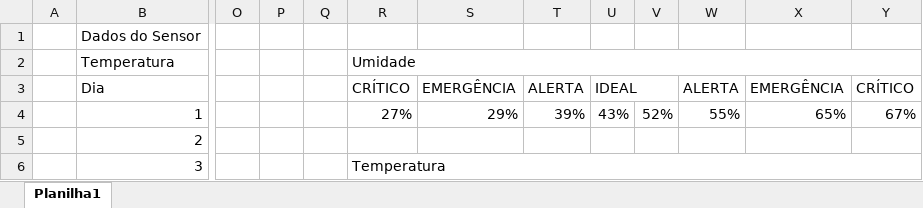
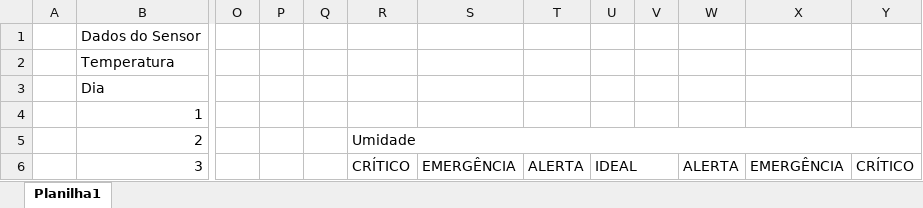
Before and after one commit to Luscalvesz/OneSolutions, an Excel workbook: Especificação do Analytics.xlsx, sheet Planilha1, drawn as a sheet; only a part is shown, gaps mark what is left out; values as stored, in another font and other column widths than the file's, no cell formats; charts and pictures not drawn; the diff covers the shown part only; the diff names each change by its address in the sheet, - before the commit and + after, or states it on an @@ line.

```diff
--- a/Especificação do Analytics.xlsx (sheet Planilha1)
+++ b/Especificação do Analytics.xlsx (sheet Planilha1)
-R2: Umidade
+R2: (empty)
-R2:Y2 merged
-R3: CRÍTICO
+R3: (empty)
-S3: EMERGÊNCIA
+S3: (empty)
-T3: ALERTA
+T3: (empty)
-U3: IDEAL
+U3: (empty)
-U3:V3 merged
-W3: ALERTA
+W3: (empty)
-X3: EMERGÊNCIA
+X3: (empty)
-Y3: CRÍTICO
+Y3: (empty)
-R4: 27%
+R4: (empty)
-S4: 29%
+S4: (empty)
-T4: 39%
+T4: (empty)
-U4: 43%
+U4: (empty)
-V4: 52%
+V4: (empty)
-W4: 55%
+W4: (empty)
-X4: 65%
+X4: (empty)
-Y4: 67%
+Y4: (empty)
-R5: (empty)
+R5: Umidade
+R5:Y5 merged
-R6: Temperatura
+R6: CRÍTICO
-R6:Y6 merged
-S6: (empty)
+S6: EMERGÊNCIA
-T6: (empty)
+T6: ALERTA
-U6: (empty)
+U6: IDEAL
+U6:V6 merged
-W6: (empty)
+W6: ALERTA
-X6: (empty)
+X6: EMERGÊNCIA
-Y6: (empty)
+Y6: CRÍTICO
```
Also changed, not shown: 32 edited cells and merged cells elsewhere in this sheet, cell formats, charts or pictures, 4 other files.
